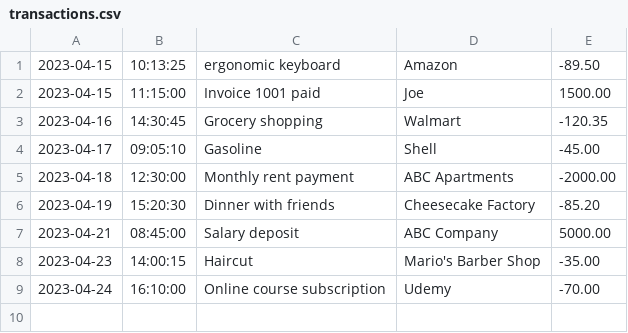
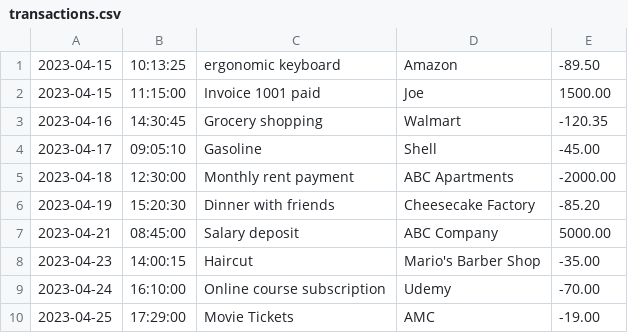
Before and after one commit to aGonzalezAppDev/AccountingLedgerApp, a CSV file: transactions.csv, drawn as a sheet; the diff names each change by its address in the sheet, - before the commit and + after, or states it on an @@ line.

```diff
--- a/transactions.csv
+++ b/transactions.csv
+row 10: 2023-04-25 | 17:29:00 | Movie Tickets | AMC | -19.00
```
Also changed, not shown: 1 other file.
